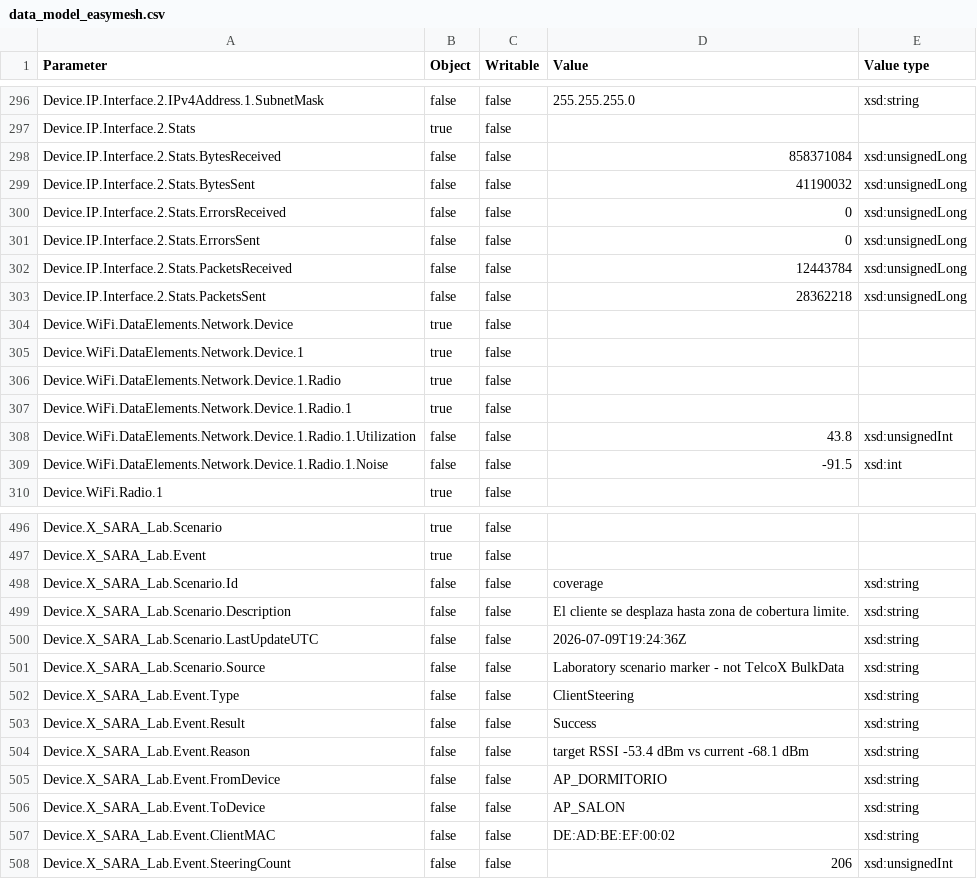
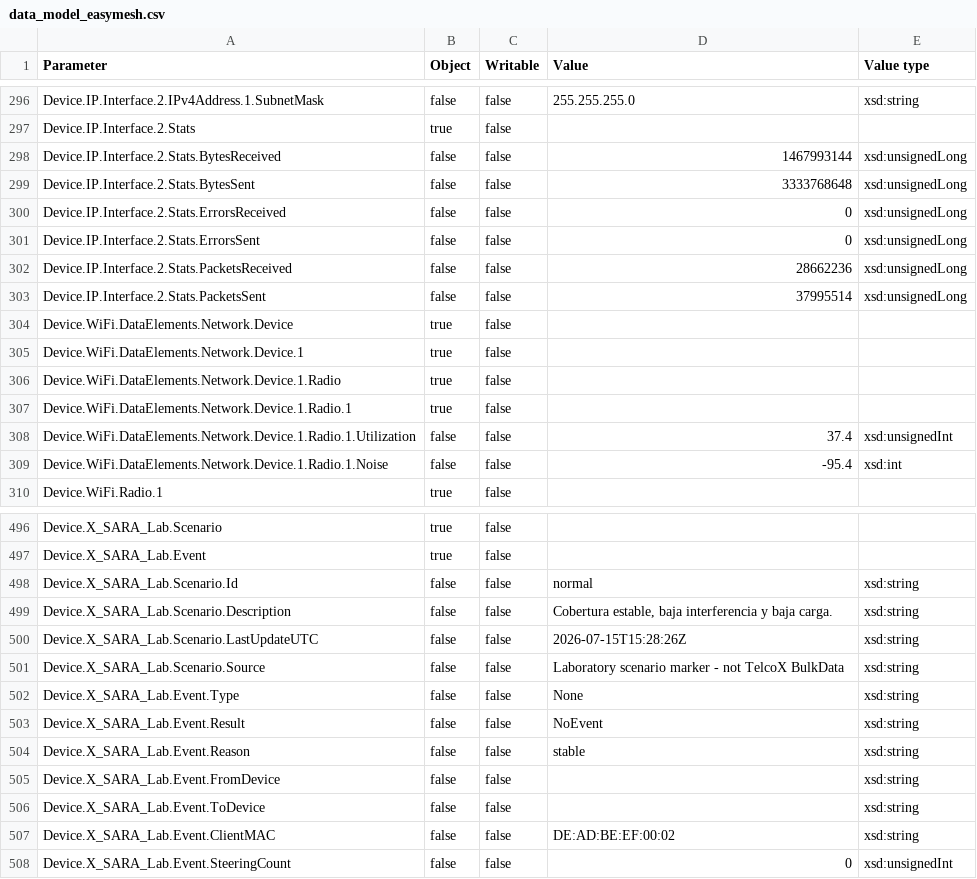
Before and after one commit to sara-simonp/EasyMesh-Lab-TFG-Final, a CSV file: tr069-data/data_model_easymesh.csv, drawn as a sheet; only a part is shown, gaps mark what is left out; the diff covers the shown part only.

```diff
--- a/tr069-data/data_model_easymesh.csv
+++ b/tr069-data/data_model_easymesh.csv
@@ -297,8 +297,8 @@ Device.IP.Interface.2.IPv4Address.1.SubnetMask,false,false,255.255.255.0,xsd:str
 Device.IP.Interface.2.Stats,true,false,,
-Device.IP.Interface.2.Stats.BytesReceived,false,false,858371084,xsd:unsignedLong
-Device.IP.Interface.2.Stats.BytesSent,false,false,41190032,xsd:unsignedLong
+Device.IP.Interface.2.Stats.BytesReceived,false,false,1467993144,xsd:unsignedLong
+Device.IP.Interface.2.Stats.BytesSent,false,false,3333768648,xsd:unsignedLong
 Device.IP.Interface.2.Stats.ErrorsReceived,false,false,0,xsd:unsignedLong
 Device.IP.Interface.2.Stats.ErrorsSent,false,false,0,xsd:unsignedLong
-Device.IP.Interface.2.Stats.PacketsReceived,false,false,12443784,xsd:unsignedLong
-Device.IP.Interface.2.Stats.PacketsSent,false,false,28362218,xsd:unsignedLong
+Device.IP.Interface.2.Stats.PacketsReceived,false,false,28662236,xsd:unsignedLong
+Device.IP.Interface.2.Stats.PacketsSent,false,false,37995514,xsd:unsignedLong
 Device.WiFi.DataElements.Network.Device,true,false,,
@@ -307,4 +307,4 @@ Device.WiFi.DataElements.Network.Device.1.Radio,true,false,,
 Device.WiFi.DataElements.Network.Device.1.Radio.1,true,false,,
-Device.WiFi.DataElements.Network.Device.1.Radio.1.Utilization,false,false,43.8,xsd:unsignedInt
-Device.WiFi.DataElements.Network.Device.1.Radio.1.Noise,false,false,-91.5,xsd:int
+Device.WiFi.DataElements.Network.Device.1.Radio.1.Utilization,false,false,37.4,xsd:unsignedInt
+Device.WiFi.DataElements.Network.Device.1.Radio.1.Noise,false,false,-95.4,xsd:int
 Device.WiFi.Radio.1,true,false,,
@@ -497,12 +497,12 @@ Device.X_SARA_Lab.Scenario,true,false,,
 Device.X_SARA_Lab.Event,true,false,,
-Device.X_SARA_Lab.Scenario.Id,false,false,coverage,xsd:string
-Device.X_SARA_Lab.Scenario.Description,false,false,El cliente se desplaza hasta zona de cobertura limite.,xsd:string
-Device.X_SARA_Lab.Scenario.LastUpdateUTC,false,false,2026-07-09T19:24:36Z,xsd:string
+Device.X_SARA_Lab.Scenario.Id,false,false,normal,xsd:string
+Device.X_SARA_Lab.Scenario.Description,false,false,"Cobertura estable, baja interferencia y baja carga.",xsd:string
+Device.X_SARA_Lab.Scenario.LastUpdateUTC,false,false,2026-07-15T15:28:26Z,xsd:string
 Device.X_SARA_Lab.Scenario.Source,false,false,Laboratory scenario marker - not TelcoX BulkData,xsd:string
-Device.X_SARA_Lab.Event.Type,false,false,ClientSteering,xsd:string
-Device.X_SARA_Lab.Event.Result,false,false,Success,xsd:string
-Device.X_SARA_Lab.Event.Reason,false,false,target RSSI -53.4 dBm vs current -68.1 dBm,xsd:string
-Device.X_SARA_Lab.Event.FromDevice,false,false,AP_DORMITORIO,xsd:string
-Device.X_SARA_Lab.Event.ToDevice,false,false,AP_SALON,xsd:string
+Device.X_SARA_Lab.Event.Type,false,false,None,xsd:string
+Device.X_SARA_Lab.Event.Result,false,false,NoEvent,xsd:string
+Device.X_SARA_Lab.Event.Reason,false,false,stable,xsd:string
+Device.X_SARA_Lab.Event.FromDevice,false,false,,xsd:string
+Device.X_SARA_Lab.Event.ToDevice,false,false,,xsd:string
 Device.X_SARA_Lab.Event.ClientMAC,false,false,DE:AD:BE:EF:00:02,xsd:string
-Device.X_SARA_Lab.Event.SteeringCount,false,false,206,xsd:unsignedInt
+Device.X_SARA_Lab.Event.SteeringCount,false,false,0,xsd:unsignedInt
```
Also changed, not shown: 66 edited cells elsewhere in this file, 8 other files.
